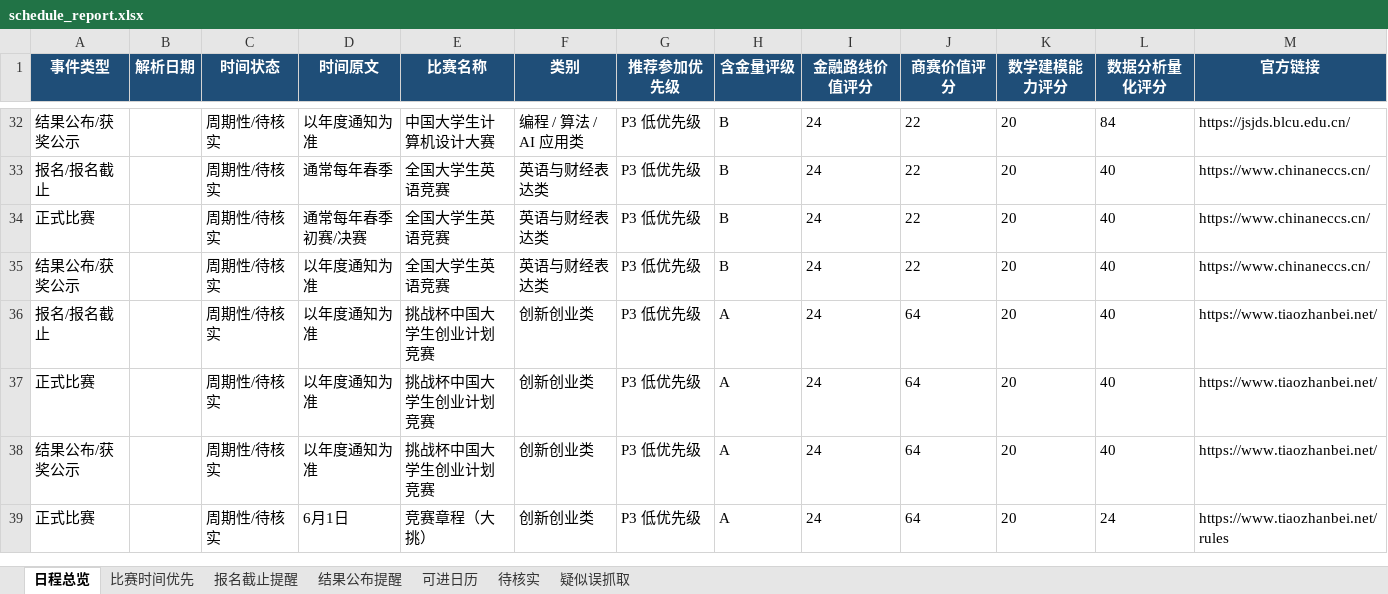
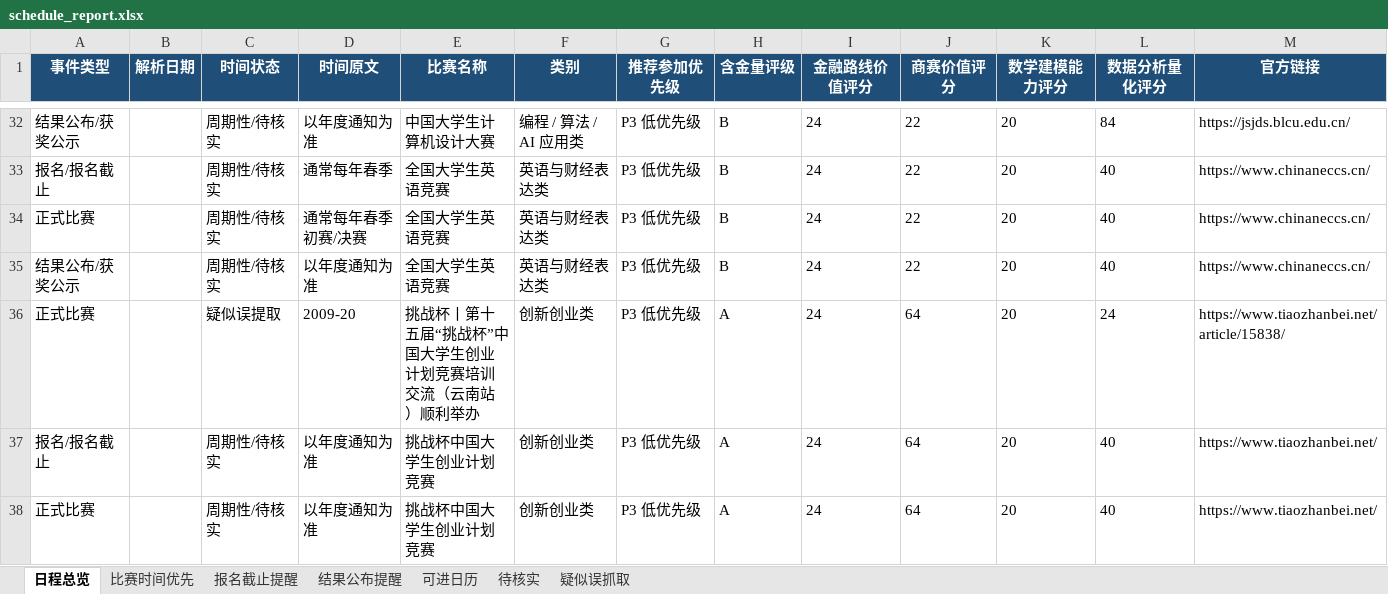
Before and after one commit to gddsn/competition-radar, an Excel workbook: reports/schedule_report.xlsx, sheet 日程总览, drawn as a sheet; only a part is shown, gaps mark what is left out; the shorter side is filled out with more unchanged rows; values as stored, in another font and other column widths than the file's, no borders; rows hold the shown columns only; the diff names each change by its address in the sheet, - before the commit and + after, or states it on an @@ line.

```diff
--- a/reports/schedule_report.xlsx (sheet 日程总览)
+++ b/reports/schedule_report.xlsx (sheet 日程总览)
+row 36: 正式比赛 |  | 疑似误提取 | 2009-20 | 挑战杯丨第十五届“挑战杯”中国大学生创业计划竞赛培训交流（云南站）顺利举办 | 创新创业类 | P3 低优先级 | A | 24 | 64 | 20 | 24 | https://www.tiaozhanbei.net/article/15838/
```
Also changed, not shown: sheet 疑似误抓取, reports/weekly_report.xlsx, 4 other files.
